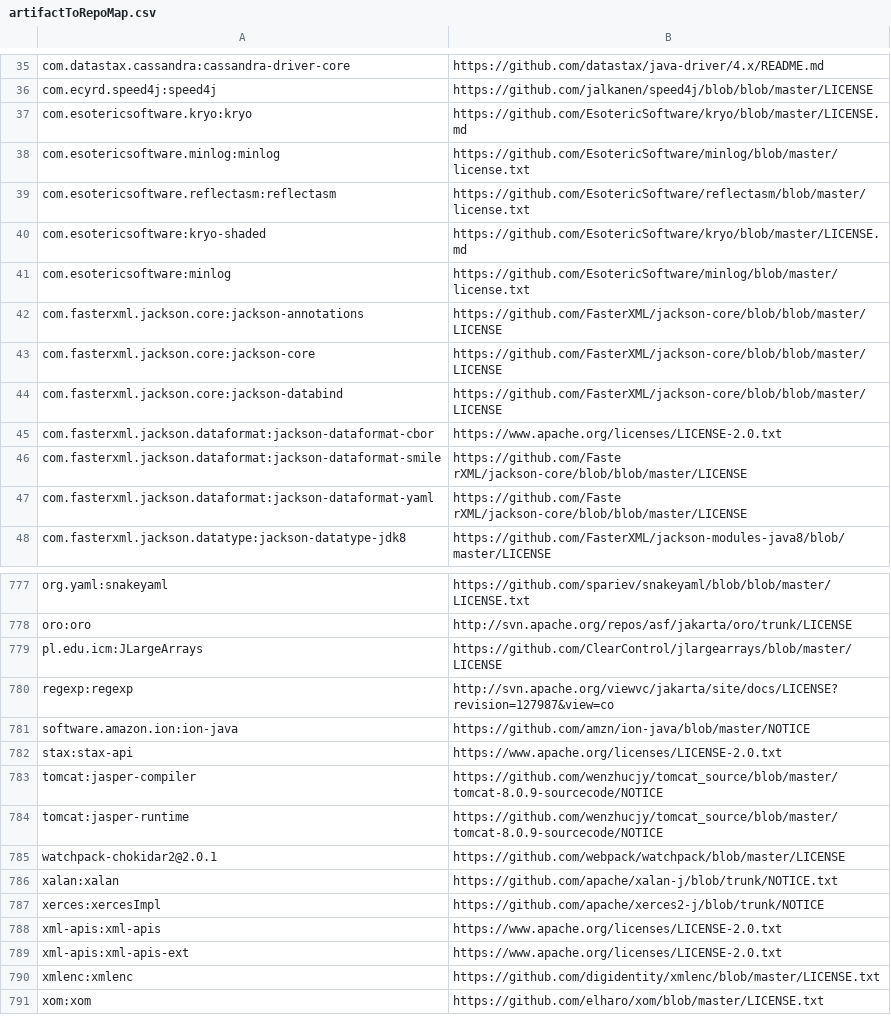
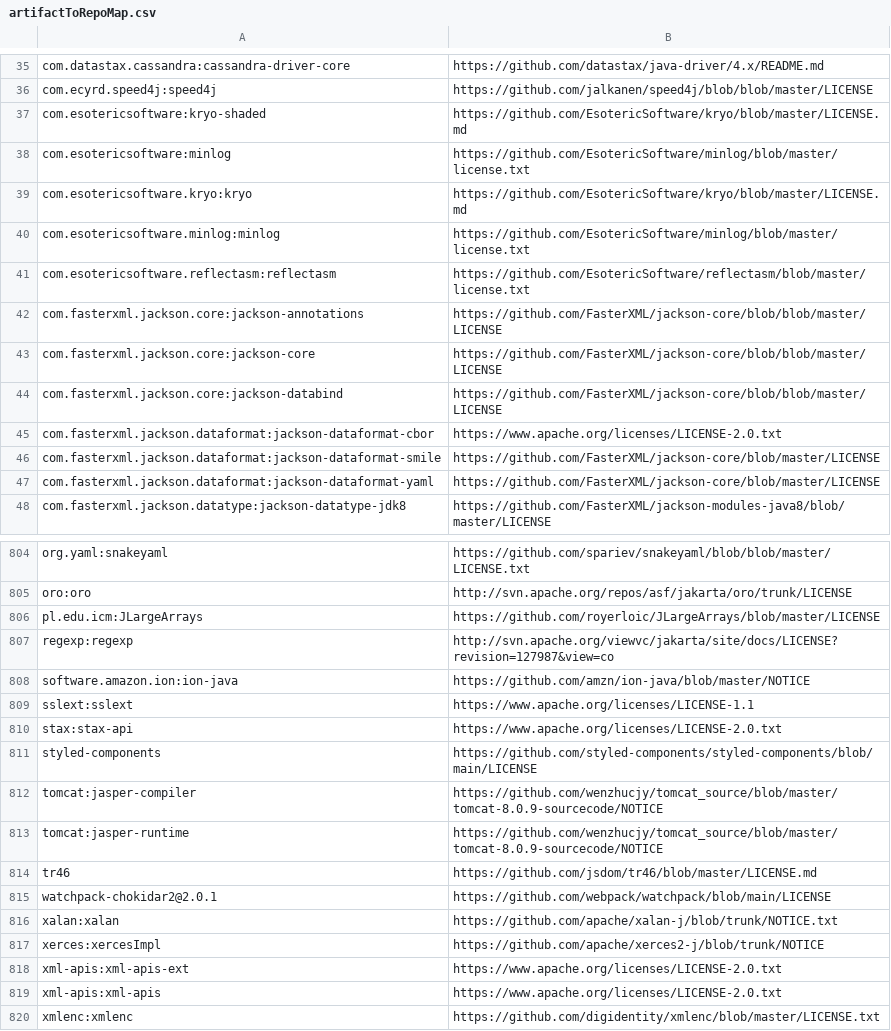
Before and after one commit to cdapio/release-tools, a CSV file: artifactToRepoMap.csv, drawn as a sheet; only a part is shown, gaps mark what is left out; the shorter side is filled out with more unchanged rows; the diff covers the shown part only.

Commit message:
New repo mappings for licenses

```diff
--- a/artifactToRepoMap.csv
+++ b/artifactToRepoMap.csv
@@ -36,2 +36,4 @@ com.datastax.cassandra:cassandra-driver-core,https://github.com/datastax/java-dr
 com.ecyrd.speed4j:speed4j,https://github.com/jalkanen/speed4j/blob/blob/master/LICENSE
+com.esotericsoftware:kryo-shaded,https://github.com/EsotericSoftware/kryo/blob/master/LICENSE.md
+com.esotericsoftware:minlog,https://github.com/EsotericSoftware/minlog/blob/master/license.txt
 com.esotericsoftware.kryo:kryo,https://github.com/EsotericSoftware/kryo/blob/master/LICENSE.md
@@ -39,4 +41,2 @@ com.esotericsoftware.minlog:minlog,https://github.com/EsotericSoftware/minlog/bl
 com.esotericsoftware.reflectasm:reflectasm,https://github.com/EsotericSoftware/reflectasm/blob/master/license.txt
-com.esotericsoftware:kryo-shaded,https://github.com/EsotericSoftware/kryo/blob/master/LICENSE.md
-com.esotericsoftware:minlog,https://github.com/EsotericSoftware/minlog/blob/master/license.txt
 com.fasterxml.jackson.core:jackson-annotations,https://github.com/FasterXML/jackson-core/blob/blob/master/LICENSE
@@ -45,4 +45,4 @@ com.fasterxml.jackson.core:jackson-databind,https://github.com/FasterXML/jackson
 com.fasterxml.jackson.dataformat:jackson-dataformat-cbor,https://www.apache.org/licenses/LICENSE-2.0.txt
-com.fasterxml.jackson.dataformat:jackson-dataformat-smile,https://github.com/Faste    rXML/jackson-core/blob/blob/master/LICENSE
-com.fasterxml.jackson.dataformat:jackson-dataformat-yaml,https://github.com/Faste    rXML/jackson-core/blob/blob/master/LICENSE
+com.fasterxml.jackson.dataformat:jackson-dataformat-smile,https://github.com/FasterXML/jackson-core/blob/master/LICENSE
+com.fasterxml.jackson.dataformat:jackson-dataformat-yaml,https://github.com/FasterXML/jackson-core/blob/master/LICENSE
 com.fasterxml.jackson.datatype:jackson-datatype-jdk8,https://github.com/FasterXML/jackson-modules-java8/blob/master/LICENSE
@@ -778,13 +805,16 @@ org.yaml:snakeyaml,https://github.com/spariev/snakeyaml/blob/blob/master/LICENSE
 oro:oro,http://svn.apache.org/repos/asf/jakarta/oro/trunk/LICENSE
-pl.edu.icm:JLargeArrays,https://github.com/ClearControl/jlargearrays/blob/master/LICENSE
+pl.edu.icm:JLargeArrays,https://github.com/royerloic/JLargeArrays/blob/master/LICENSE
 regexp:regexp,http://svn.apache.org/viewvc/jakarta/site/docs/LICENSE?revision=127987&view=co
 software.amazon.ion:ion-java,https://github.com/amzn/ion-java/blob/master/NOTICE
+sslext:sslext,https://www.apache.org/licenses/LICENSE-1.1
 stax:stax-api,https://www.apache.org/licenses/LICENSE-2.0.txt
+styled-components,https://github.com/styled-components/styled-components/blob/main/LICENSE
 tomcat:jasper-compiler,https://github.com/wenzhucjy/tomcat_source/blob/master/tomcat-8.0.9-sourcecode/NOTICE
 tomcat:jasper-runtime,https://github.com/wenzhucjy/tomcat_source/blob/master/tomcat-8.0.9-sourcecode/NOTICE
-watchpack-chokidar2@2.0.1,https://github.com/webpack/watchpack/blob/master/LICENSE
+tr46,https://github.com/jsdom/tr46/blob/master/LICENSE.md
+watchpack-chokidar2@2.0.1,https://github.com/webpack/watchpack/blob/main/LICENSE
 xalan:xalan,https://github.com/apache/xalan-j/blob/trunk/NOTICE.txt
 xerces:xercesImpl,https://github.com/apache/xerces2-j/blob/trunk/NOTICE
+xml-apis:xml-apis-ext,https://www.apache.org/licenses/LICENSE-2.0.txt
 xml-apis:xml-apis,https://www.apache.org/licenses/LICENSE-2.0.txt
-xml-apis:xml-apis-ext,https://www.apache.org/licenses/LICENSE-2.0.txt
 xmlenc:xmlenc,https://github.com/digidentity/xmlenc/blob/master/LICENSE.txt
```
Also changed, not shown: 29 added rows, 2 removed rows, 94 moved rows and 4 edited cells elsewhere in this file.
